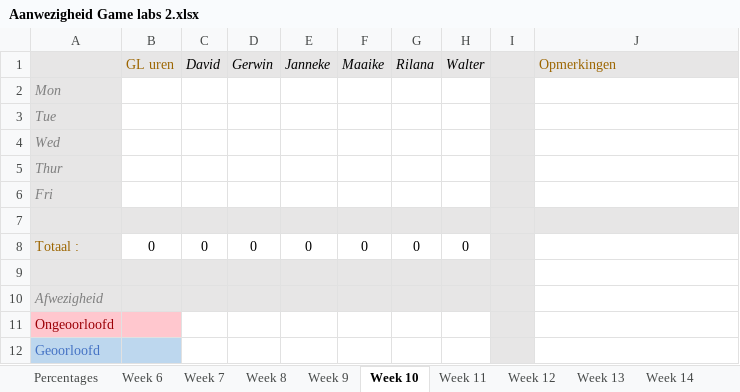
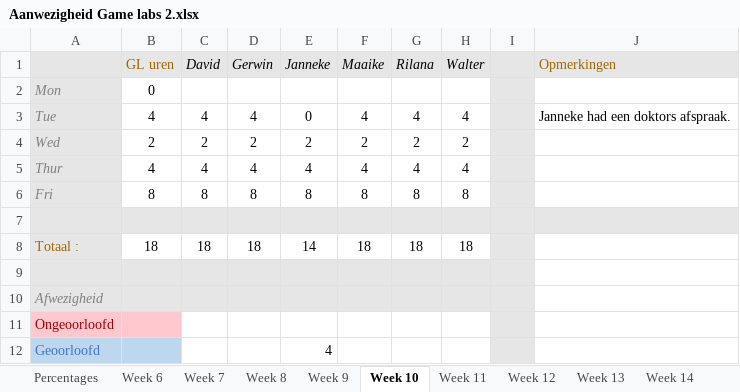
Before and after one commit to Sepi-Florez/Orphanage, an Excel workbook: Documents/Aanwezigheid Game labs 2.xlsx, sheet Week 10, drawn as a sheet; values as stored, in another font and other column widths than the file's, no borders; the diff names each change by its address in the sheet, - before the commit and + after, or states it on an @@ line.

```diff
--- a/Documents/Aanwezigheid Game labs 2.xlsx (sheet Week 10)
+++ b/Documents/Aanwezigheid Game labs 2.xlsx (sheet Week 10)
-B2 (GL uren): (empty)
+B2 (GL uren): 0
-B3 (GL uren): (empty)
+B3 (GL uren): 4
-C3 (David): (empty)
+C3 (David): 4
-D3 (Gerwin): (empty)
+D3 (Gerwin): 4
-E3 (Janneke): (empty)
+E3 (Janneke): 0
-F3 (Maaike): (empty)
+F3 (Maaike): 4
-G3 (Rilana): (empty)
+G3 (Rilana): 4
-H3 (Walter): (empty)
+H3 (Walter): 4
-J3 (Opmerkingen): (empty)
+J3 (Opmerkingen): Janneke had een doktors afspraak.
-B4 (GL uren): (empty)
+B4 (GL uren): 2
-C4 (David): (empty)
+C4 (David): 2
-D4 (Gerwin): (empty)
+D4 (Gerwin): 2
-E4 (Janneke): (empty)
+E4 (Janneke): 2
-F4 (Maaike): (empty)
+F4 (Maaike): 2
-G4 (Rilana): (empty)
+G4 (Rilana): 2
-H4 (Walter): (empty)
+H4 (Walter): 2
-B5 (GL uren): (empty)
+B5 (GL uren): 4
-C5 (David): (empty)
+C5 (David): 4
-D5 (Gerwin): (empty)
+D5 (Gerwin): 4
-E5 (Janneke): (empty)
+E5 (Janneke): 4
-F5 (Maaike): (empty)
+F5 (Maaike): 4
-G5 (Rilana): (empty)
+G5 (Rilana): 4
-H5 (Walter): (empty)
+H5 (Walter): 4
-B6 (GL uren): (empty)
+B6 (GL uren): 8
-C6 (David): (empty)
+C6 (David): 8
-D6 (Gerwin): (empty)
+D6 (Gerwin): 8
-E6 (Janneke): (empty)
+E6 (Janneke): 8
-F6 (Maaike): (empty)
+F6 (Maaike): 8
-G6 (Rilana): (empty)
+G6 (Rilana): 8
-H6 (Walter): (empty)
+H6 (Walter): 8
-B8 (GL uren): 0
+B8 (GL uren): 18
-C8 (David): 0
+C8 (David): 18
-D8 (Gerwin): 0
+D8 (Gerwin): 18
-E8 (Janneke): 0
+E8 (Janneke): 14
-F8 (Maaike): 0
+F8 (Maaike): 18
-G8 (Rilana): 0
+G8 (Rilana): 18
-H8 (Walter): 0
+H8 (Walter): 18
-E12 (Janneke): (empty)
+E12 (Janneke): 4
```
Also changed, not shown: sheet Percentages, 4 other files.
